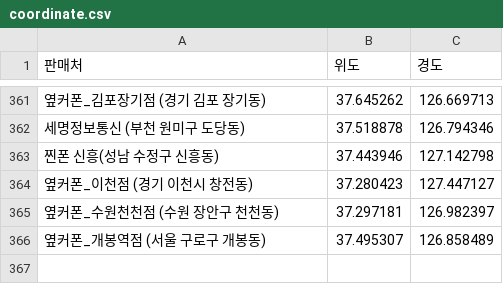
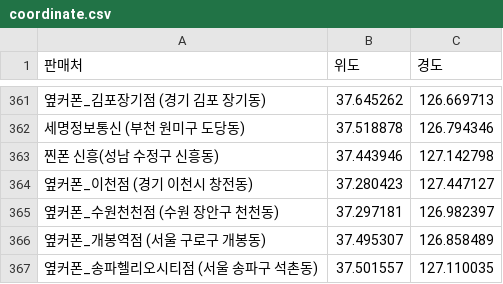
Before and after one commit to moyeonwon/my-project, a CSV file: coordinate.csv, drawn as a sheet; only a part is shown, gaps mark what is left out; the diff names each change by its address in the sheet, - before the commit and + after, or states it on an @@ line.

Commit message:
Update coordinate.csv

```diff
--- a/coordinate.csv
+++ b/coordinate.csv
+row 367: 옆커폰_송파헬리오시티점 (서울 송파구 석촌동) | 37.501557 | 127.110035
```
